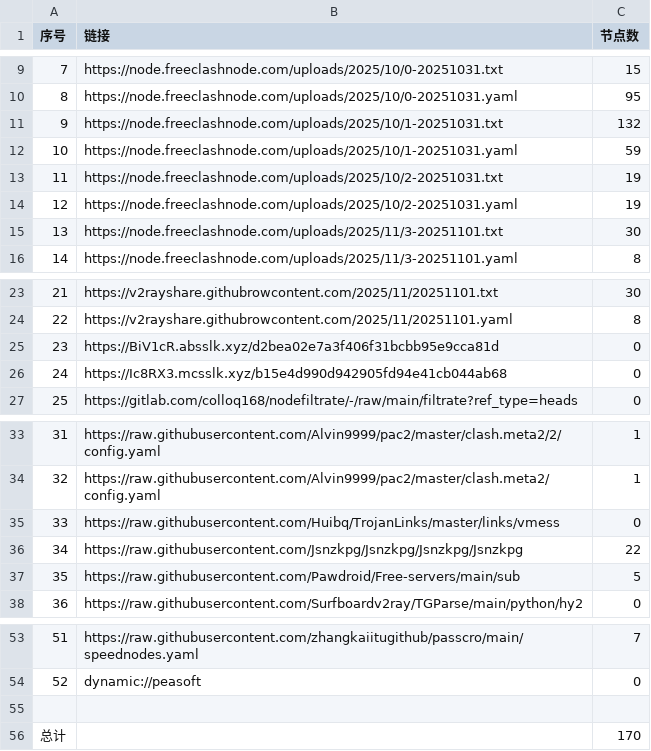
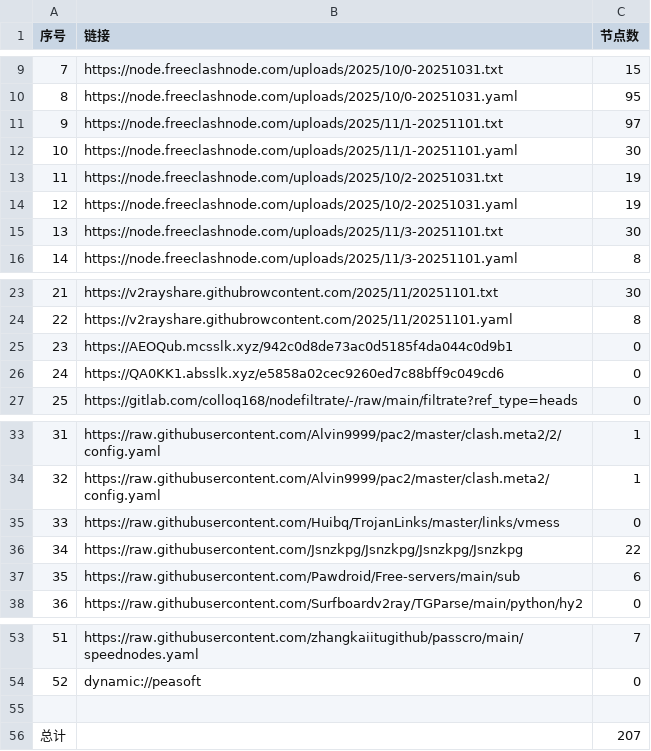
Before and after one commit to eshao731/AutoMergePublicNodes, a CSV file: list_result.csv, drawn as a sheet; only a part is shown, gaps mark what is left out.

```diff
--- a/list_result.csv
+++ b/list_result.csv
@@ -10,4 +10,4 @@
 8,https://node.freeclashnode.com/uploads/2025/10/0-20251031.yaml,95
-9,https://node.freeclashnode.com/uploads/2025/10/1-20251031.txt,132
-10,https://node.freeclashnode.com/uploads/2025/10/1-20251031.yaml,59
+9,https://node.freeclashnode.com/uploads/2025/11/1-20251101.txt,97
+10,https://node.freeclashnode.com/uploads/2025/11/1-20251101.yaml,30
 11,https://node.freeclashnode.com/uploads/2025/10/2-20251031.txt,19
@@ -24,4 +24,4 @@
 22,https://v2rayshare.githubrowcontent.com/2025/11/20251101.yaml,8
-23,https://BiV1cR.absslk.xyz/d2bea02e7a3f406f31bcbb95e9cca81d,0
-24,https://Ic8RX3.mcsslk.xyz/b15e4d990d942905fd94e41cb044ab68,0
+23,https://AEOQub.mcsslk.xyz/942c0d8de73ac0d5185f4da044c0d9b1,0
+24,https://QA0KK1.absslk.xyz/e5858a02cec9260ed7c88bff9c049cd6,0
 25,https://gitlab.com/colloq168/nodefiltrate/-/raw/main/filtrate?ref_type=heads,0
@@ -36,3 +36,3 @@
 34,https://raw.githubusercontent.com/Jsnzkpg/Jsnzkpg/Jsnzkpg/Jsnzkpg,22
-35,https://raw.githubusercontent.com/Pawdroid/Free-servers/main/sub,5
+35,https://raw.githubusercontent.com/Pawdroid/Free-servers/main/sub,6
 36,https://raw.githubusercontent.com/Surfboardv2ray/TGParse/main/python/hy2,0
@@ -55,2 +55,2 @@
 
-总计,,170
+总计,,207
```
Also changed, not shown: 21 other files.
